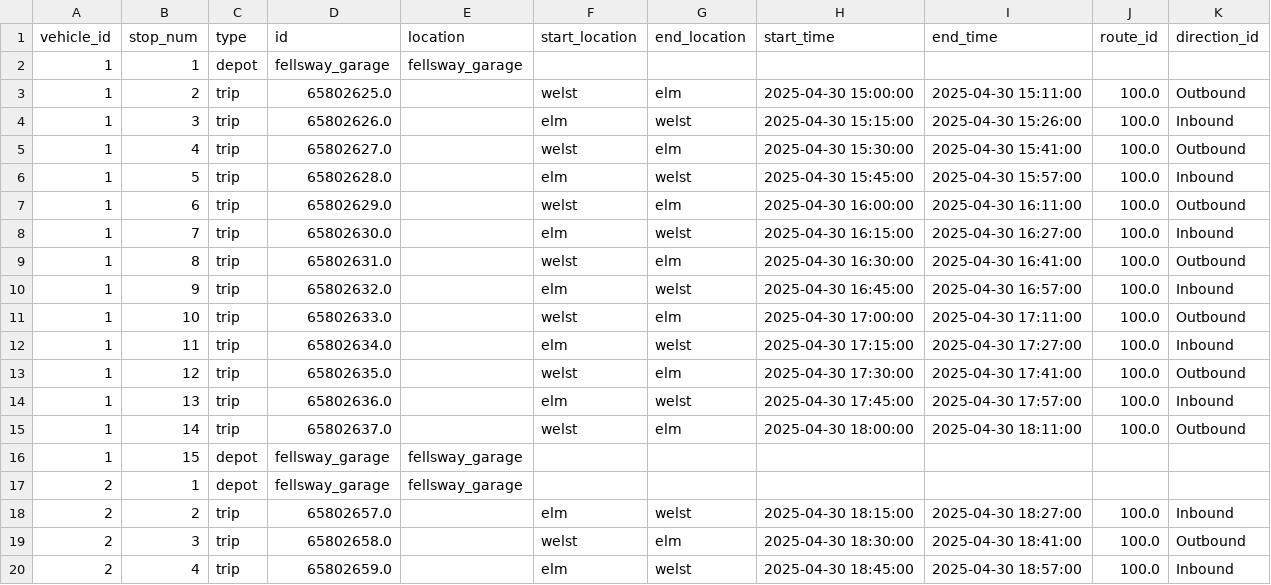
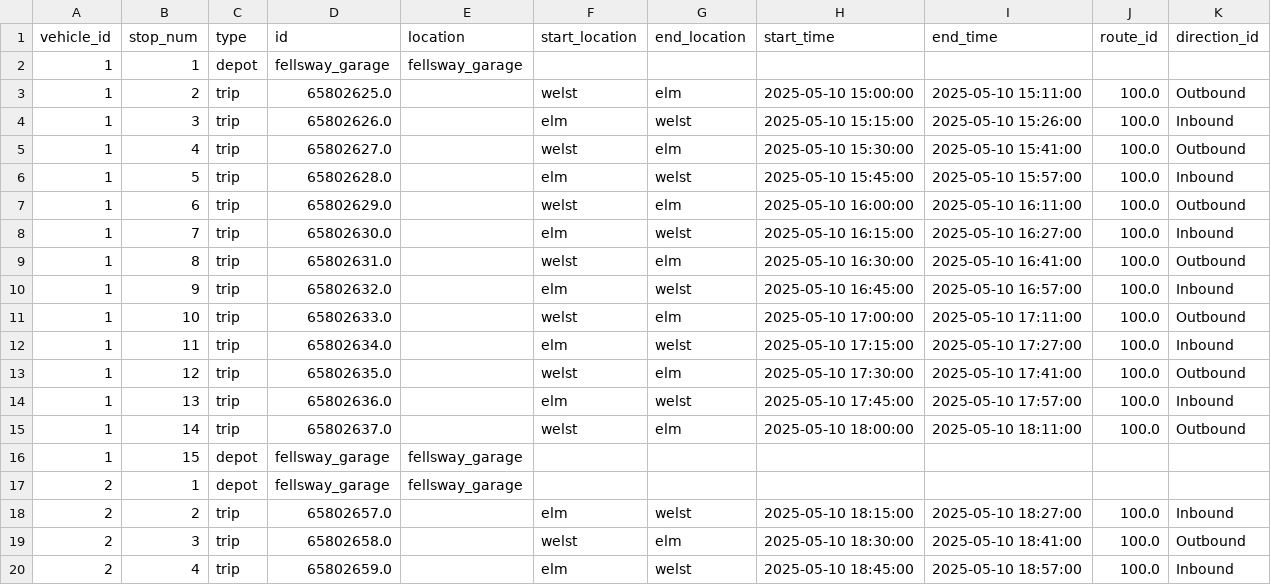
Before and after one commit to sagaseed/discrete-optimisation-team-4, a CSV file: route100_15h_20h_arc_flow_solution_gurobi.csv, drawn as a sheet; only a part is shown; the diff covers the shown part only.

Commit message:
add time + optimality

```diff
--- a/route100_15h_20h_arc_flow_solution_gurobi.csv
+++ b/route100_15h_20h_arc_flow_solution_gurobi.csv
@@ -2,19 +2,19 @@ vehicle_id,stop_num,type,id,location,start_location,end_location,start_time,end_
 1,1,depot,fellsway_garage,fellsway_garage,,,,,,
-1,2,trip,65802625.0,,welst,elm,2025-04-30 15:00:00,2025-04-30 15:11:00,100.0,Outbound
-1,3,trip,65802626.0,,elm,welst,2025-04-30 15:15:00,2025-04-30 15:26:00,100.0,Inbound
-1,4,trip,65802627.0,,welst,elm,2025-04-30 15:30:00,2025-04-30 15:41:00,100.0,Outbound
-1,5,trip,65802628.0,,elm,welst,2025-04-30 15:45:00,2025-04-30 15:57:00,100.0,Inbound
-1,6,trip,65802629.0,,welst,elm,2025-04-30 16:00:00,2025-04-30 16:11:00,100.0,Outbound
-1,7,trip,65802630.0,,elm,welst,2025-04-30 16:15:00,2025-04-30 16:27:00,100.0,Inbound
-1,8,trip,65802631.0,,welst,elm,2025-04-30 16:30:00,2025-04-30 16:41:00,100.0,Outbound
-1,9,trip,65802632.0,,elm,welst,2025-04-30 16:45:00,2025-04-30 16:57:00,100.0,Inbound
-1,10,trip,65802633.0,,welst,elm,2025-04-30 17:00:00,2025-04-30 17:11:00,100.0,Outbound
-1,11,trip,65802634.0,,elm,welst,2025-04-30 17:15:00,2025-04-30 17:27:00,100.0,Inbound
-1,12,trip,65802635.0,,welst,elm,2025-04-30 17:30:00,2025-04-30 17:41:00,100.0,Outbound
-1,13,trip,65802636.0,,elm,welst,2025-04-30 17:45:00,2025-04-30 17:57:00,100.0,Inbound
-1,14,trip,65802637.0,,welst,elm,2025-04-30 18:00:00,2025-04-30 18:11:00,100.0,Outbound
+1,2,trip,65802625.0,,welst,elm,2025-05-10 15:00:00,2025-05-10 15:11:00,100.0,Outbound
+1,3,trip,65802626.0,,elm,welst,2025-05-10 15:15:00,2025-05-10 15:26:00,100.0,Inbound
+1,4,trip,65802627.0,,welst,elm,2025-05-10 15:30:00,2025-05-10 15:41:00,100.0,Outbound
+1,5,trip,65802628.0,,elm,welst,2025-05-10 15:45:00,2025-05-10 15:57:00,100.0,Inbound
+1,6,trip,65802629.0,,welst,elm,2025-05-10 16:00:00,2025-05-10 16:11:00,100.0,Outbound
+1,7,trip,65802630.0,,elm,welst,2025-05-10 16:15:00,2025-05-10 16:27:00,100.0,Inbound
+1,8,trip,65802631.0,,welst,elm,2025-05-10 16:30:00,2025-05-10 16:41:00,100.0,Outbound
+1,9,trip,65802632.0,,elm,welst,2025-05-10 16:45:00,2025-05-10 16:57:00,100.0,Inbound
+1,10,trip,65802633.0,,welst,elm,2025-05-10 17:00:00,2025-05-10 17:11:00,100.0,Outbound
+1,11,trip,65802634.0,,elm,welst,2025-05-10 17:15:00,2025-05-10 17:27:00,100.0,Inbound
+1,12,trip,65802635.0,,welst,elm,2025-05-10 17:30:00,2025-05-10 17:41:00,100.0,Outbound
+1,13,trip,65802636.0,,elm,welst,2025-05-10 17:45:00,2025-05-10 17:57:00,100.0,Inbound
+1,14,trip,65802637.0,,welst,elm,2025-05-10 18:00:00,2025-05-10 18:11:00,100.0,Outbound
 1,15,depot,fellsway_garage,fellsway_garage,,,,,,
 2,1,depot,fellsway_garage,fellsway_garage,,,,,,
-2,2,trip,65802657.0,,elm,welst,2025-04-30 18:15:00,2025-04-30 18:27:00,100.0,Inbound
-2,3,trip,65802658.0,,welst,elm,2025-04-30 18:30:00,2025-04-30 18:41:00,100.0,Outbound
-2,4,trip,65802659.0,,elm,welst,2025-04-30 18:45:00,2025-04-30 18:57:00,100.0,Inbound
+2,2,trip,65802657.0,,elm,welst,2025-05-10 18:15:00,2025-05-10 18:27:00,100.0,Inbound
+2,3,trip,65802658.0,,welst,elm,2025-05-10 18:30:00,2025-05-10 18:41:00,100.0,Outbound
+2,4,trip,65802659.0,,elm,welst,2025-05-10 18:45:00,2025-05-10 18:57:00,100.0,Inbound
```
Also changed, not shown: 16 edited cells elsewhere in this file, route100_15h_20h_trip_nodes_gurobi.csv, 1 other file.
